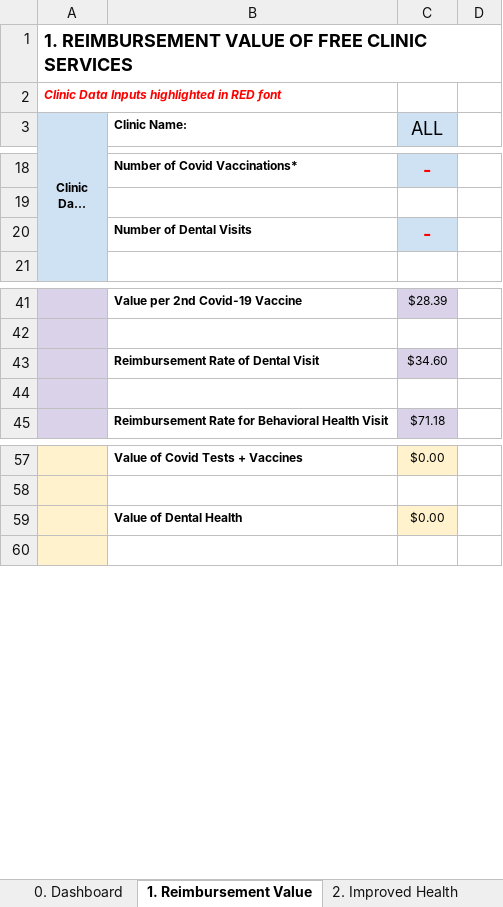
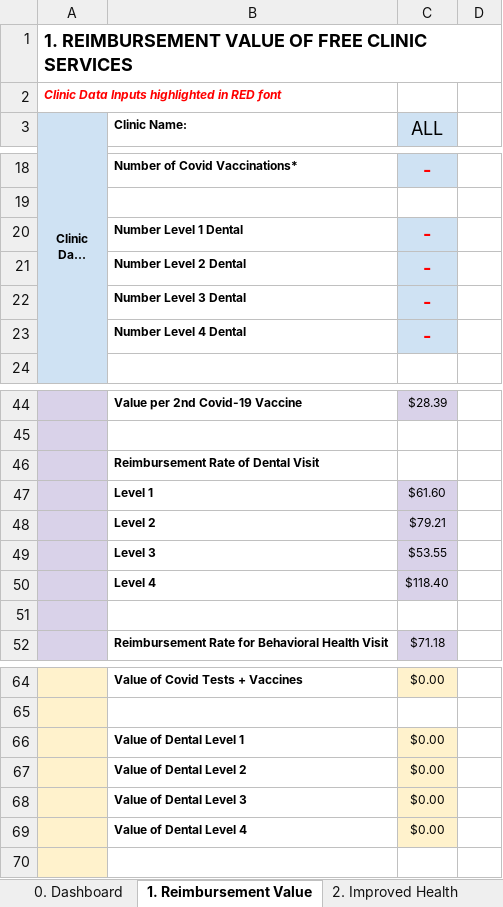
Before and after one commit to alansoetikno/fcc-dashbaord, an Excel workbook: static/2022-IAFCC-Master-Dashboard-source.xlsx, sheet 1. Reimbursement Value, drawn as a sheet; only a part is shown, gaps mark what is left out; long unchanged cells end in …; values as stored, in another font and other column widths than the file's, no borders; addresses are those after the commit; the diff names each change by its address in the sheet, - before the commit and + after, or states it on an @@ line.

```diff
--- a/static/2022-IAFCC-Master-Dashboard-source.xlsx (sheet 1. Reimbursement Value)
+++ b/static/2022-IAFCC-Master-Dashboard-source.xlsx (sheet 1. Reimbursement Value)
-B20 (Clinic Name:): Number of Dental Visits
+B20 (Clinic Name:): Number Level 1 Dental
+row 21:  | Number Level 2 Dental | -
+row 22:  | Number Level 3 Dental | -
+row 23:  | Number Level 4 Dental | -
-C46 (ALL): $34.60
+C46 (ALL): (empty)
-C46 fill: #D9D2E9
+C46 fill: none
+row 47:  | Level 1 | $61.60
+row 48:  | Level 2 | $79.21
+row 49:  | Level 3 | $53.55
+row 50:  | Level 4 | $118.40
-B66 (Clinic Name:): Value of Dental Health
+B66 (Clinic Name:): Value of Dental Level 1
+row 67:  | Value of Dental Level 2 | $0.00
+row 68:  | Value of Dental Level 3 | $0.00
+row 69:  | Value of Dental Level 4 | $0.00
```
Also changed, not shown: sheet 0. Dashboard, sheet Dashboard Data, formulas that keep their value, hidden cells, charts or pictures.
